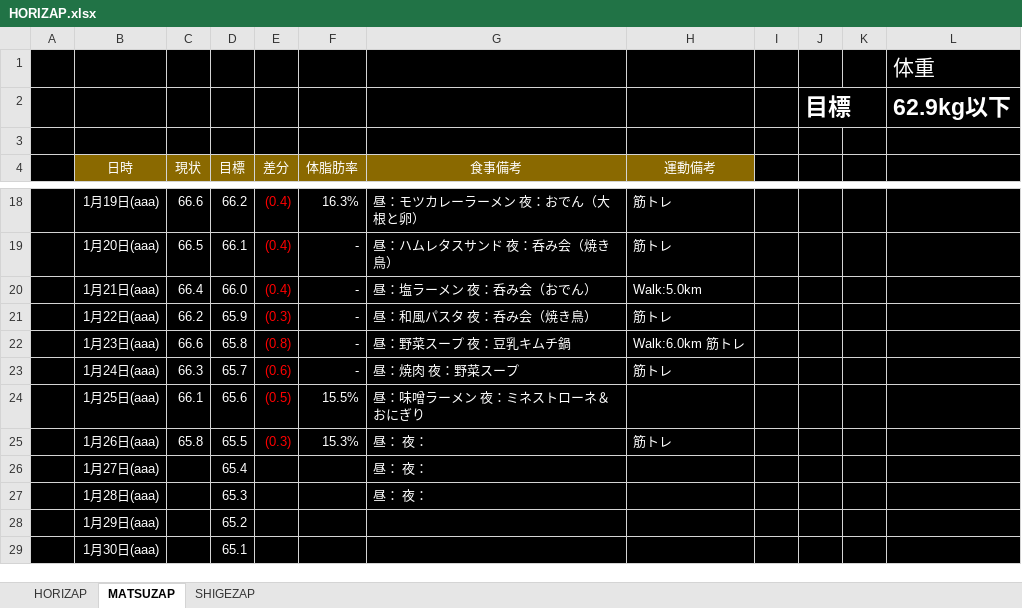
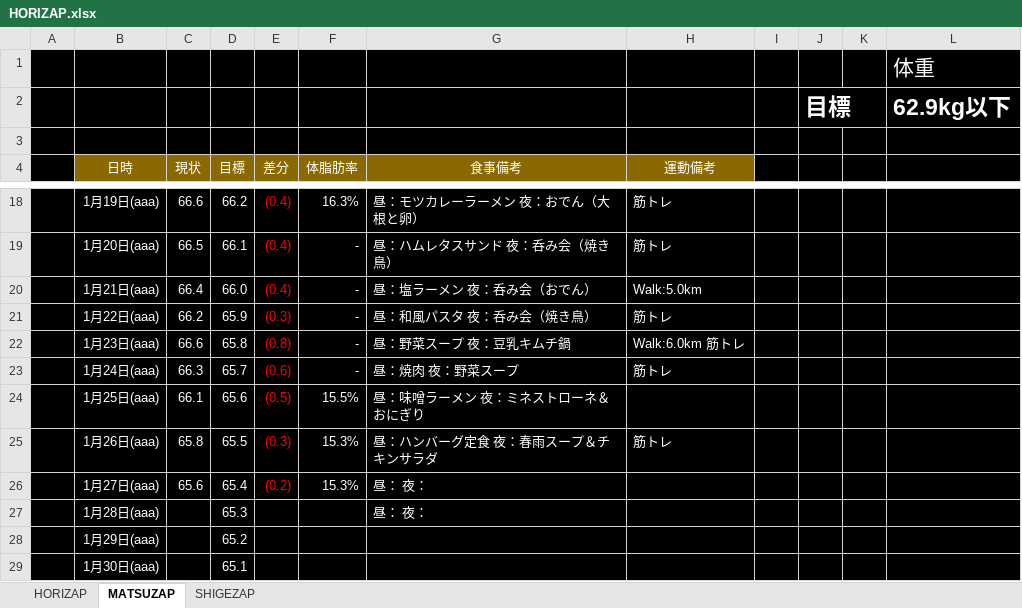
Before and after one commit to GS-Shigenaga/HORIZAP, an Excel workbook: HORIZAP.xlsx, sheet MATSUZAP, drawn as a sheet; only a part is shown, gaps mark what is left out; values as stored, in another font and other column widths than the file's, no borders; charts and pictures not drawn; the diff names each change by its address in the sheet, - before the commit and + after, or states it on an @@ line.

Commit message:
ここからがつらいんだよなぁ・・・たぶん

```diff
--- a/HORIZAP.xlsx (sheet MATSUZAP)
+++ b/HORIZAP.xlsx (sheet MATSUZAP)
-G25 (食事備考): 昼： 夜：
+G25 (食事備考): 昼：ハンバーグ定食 夜：春雨スープ＆チキンサラダ
-C26 (現状): (empty)
+C26 (現状): 65.6
-E26 (差分): (empty)
+E26 (差分): (0.2)
-F26 (体脂肪率): (empty)
+F26 (体脂肪率): 15.3%
```
Also changed, not shown: charts or pictures.
